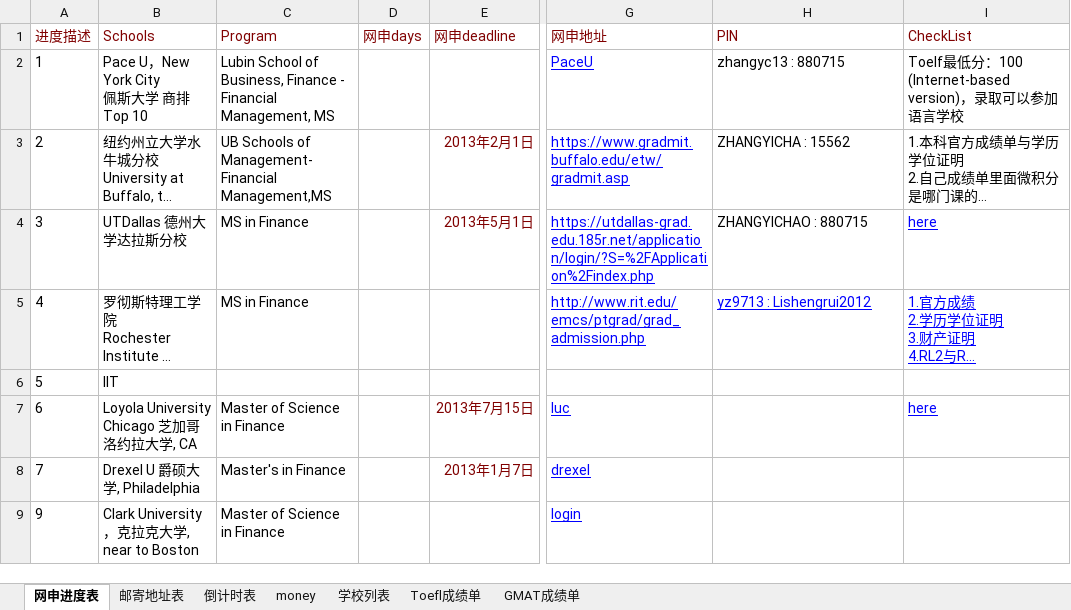
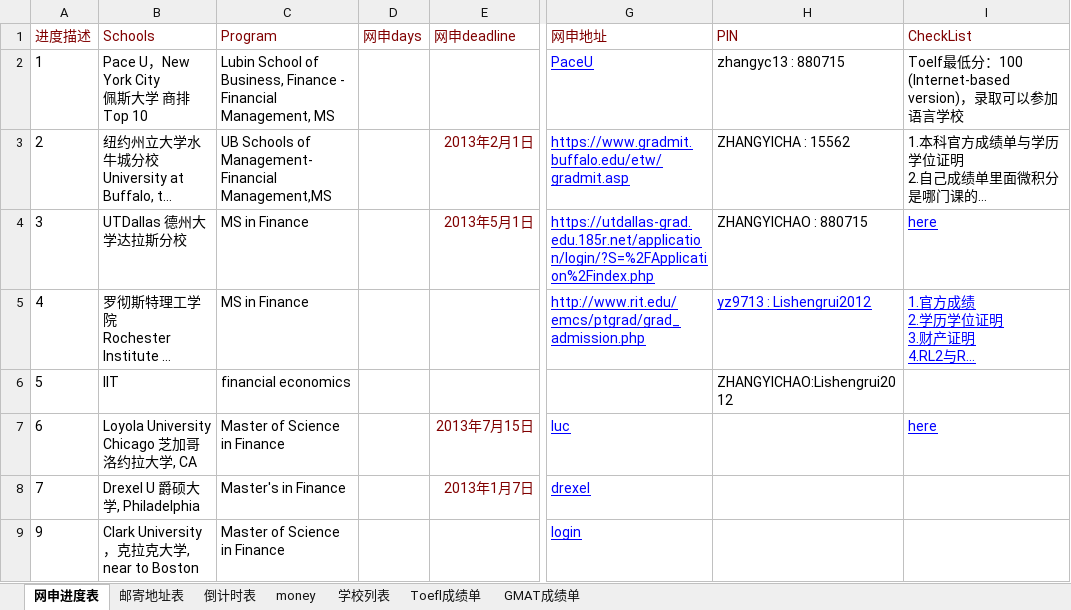
Before and after one commit to lishengrui/ZhangYiChao, an Excel workbook: documents/(MSF)schools_ZhangYiChao.xlsx, sheet 网申进度表, drawn as a sheet; only a part is shown, gaps mark what is left out; long unchanged cells end in …; values as stored, in another font and other column widths than the file's, no borders; conditional formats not drawn; the diff names each change by its address in the sheet, - before the commit and + after, or states it on an @@ line.

```diff
--- a/documents/(MSF)schools_ZhangYiChao.xlsx (sheet 网申进度表)
+++ b/documents/(MSF)schools_ZhangYiChao.xlsx (sheet 网申进度表)
-C6 (Program): (empty)
+C6 (Program): financial economics
-H6 (PIN): (empty)
+H6 (PIN): ZHANGYICHAO:Lishengrui2012
```
Also changed, not shown: documents/PersonalInformation_ZhangYiChao.xlsx.
